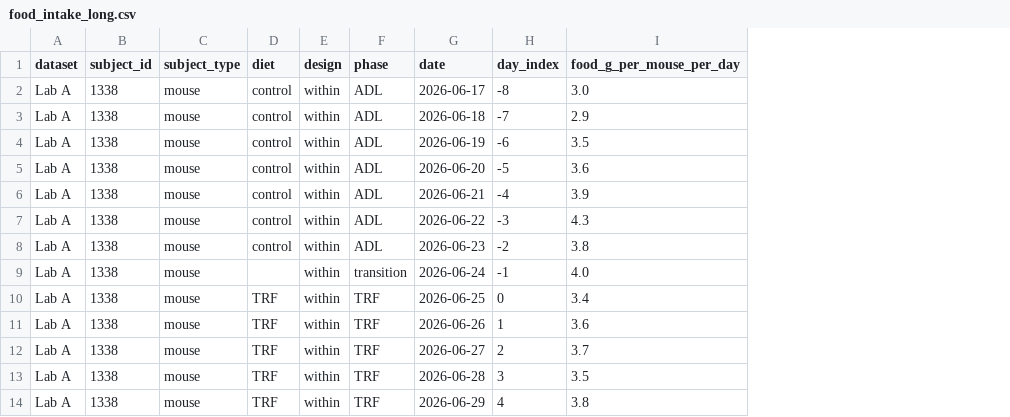
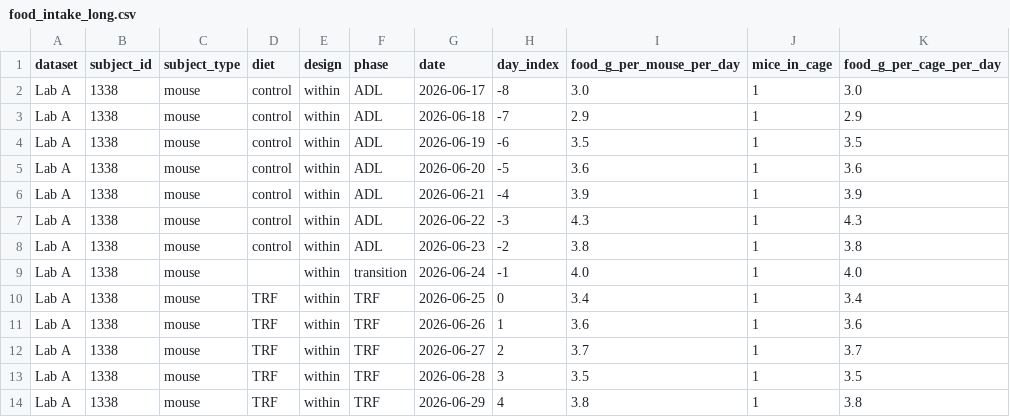
Before and after one commit to MasBarr/Barrett2026, a CSV file: Data/standardized/food_intake_long.csv, drawn as a sheet; only a part is shown; the diff names each change by its address in the sheet, - before the commit and + after, or states it on an @@ line.

Commit message:
Update food_intake_long.csv

```diff
--- a/Data/standardized/food_intake_long.csv
+++ b/Data/standardized/food_intake_long.csv
+column J (mice_in_cage), rows 2-14: all 1
+column K (food_g_per_cage_per_day), rows 2-14: 3.0 | 2.9 | 3.5 | 3.6 | 3.9 | 4.3 | 3.8 | 4.0 | 3.4 | 3.6 | 3.7 | 3.5 | 3.8
```
